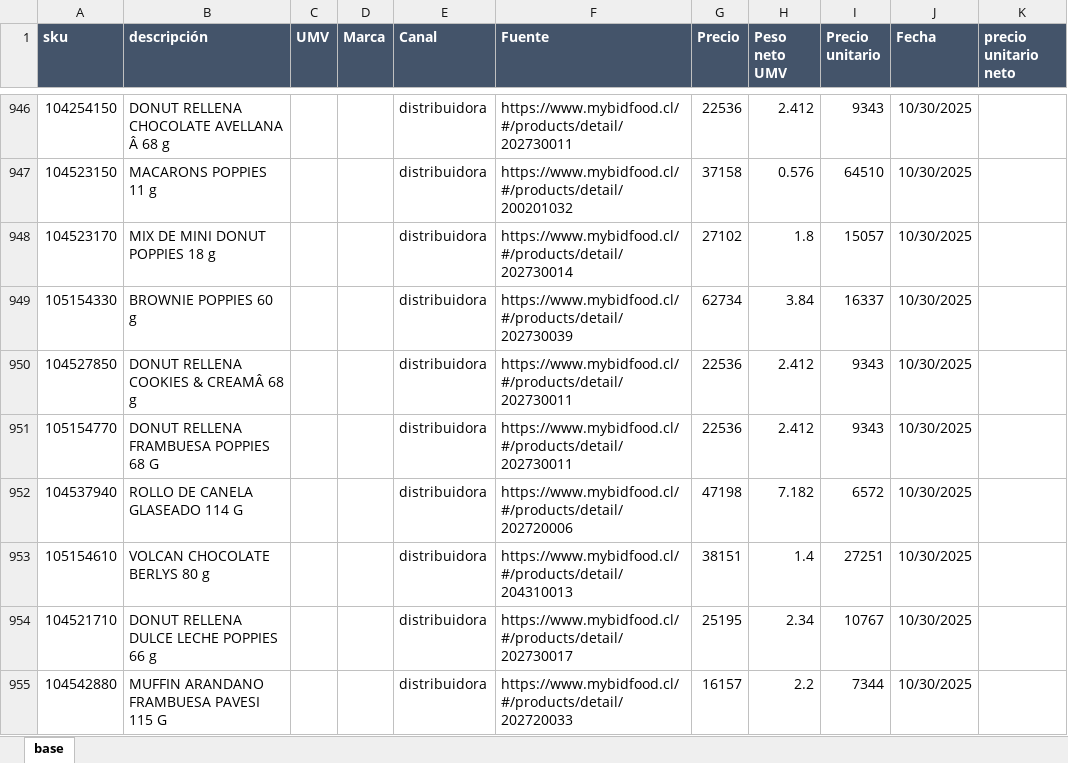
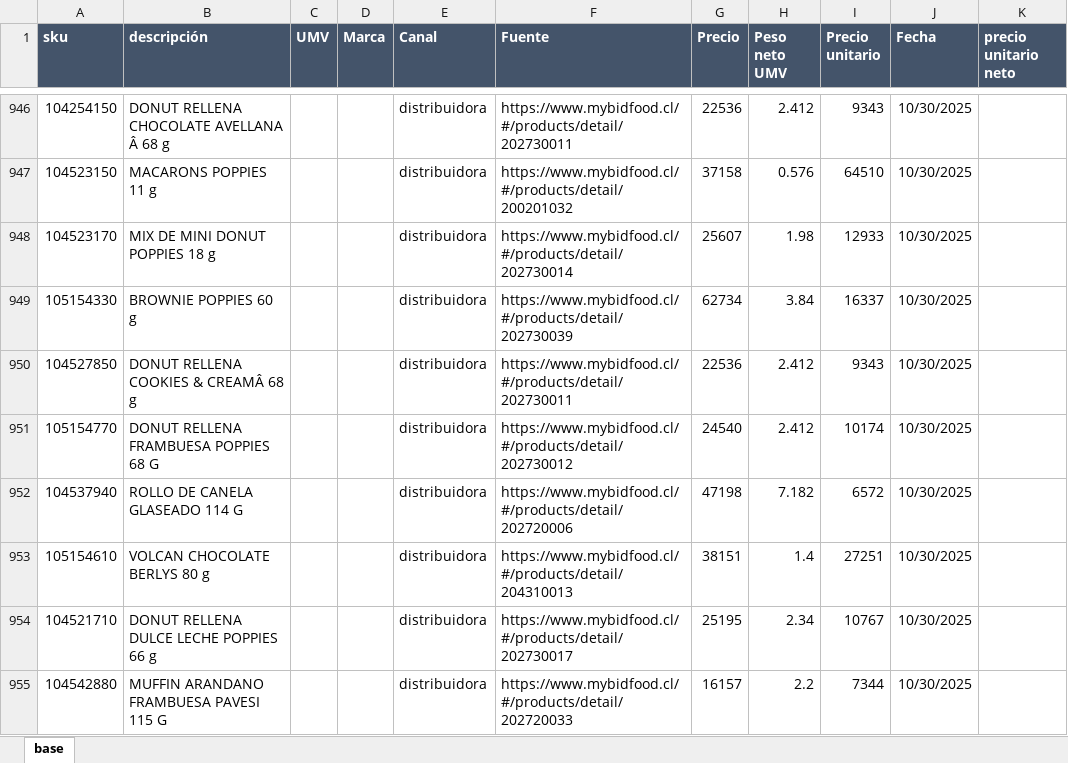
Before and after one commit to sicatalan/posicionamiento, an Excel workbook: base.xlsx, sheet base, drawn as a sheet; only a part is shown, gaps mark what is left out; values as stored, in another font and other column widths than the file's, no borders; the diff names each change by its address in the sheet, - before the commit and + after, or states it on an @@ line.

Commit message:
modified:   base.xlsx

```diff
--- a/base.xlsx (sheet base)
+++ b/base.xlsx (sheet base)
-G948 (Precio): 27102
+G948 (Precio): 25607
-H948 (Peso neto UMV): 1.8
+H948 (Peso neto UMV): 1.98
-I948 (Precio unitario): 15057
+I948 (Precio unitario): 12933
-F951 (Fuente): https://www.mybidfood.cl/#/products/detail/202730011
+F951 (Fuente): https://www.mybidfood.cl/#/products/detail/202730012
-G951 (Precio): 22536
+G951 (Precio): 24540
-I951 (Precio unitario): 9343
+I951 (Precio unitario): 10174
```
